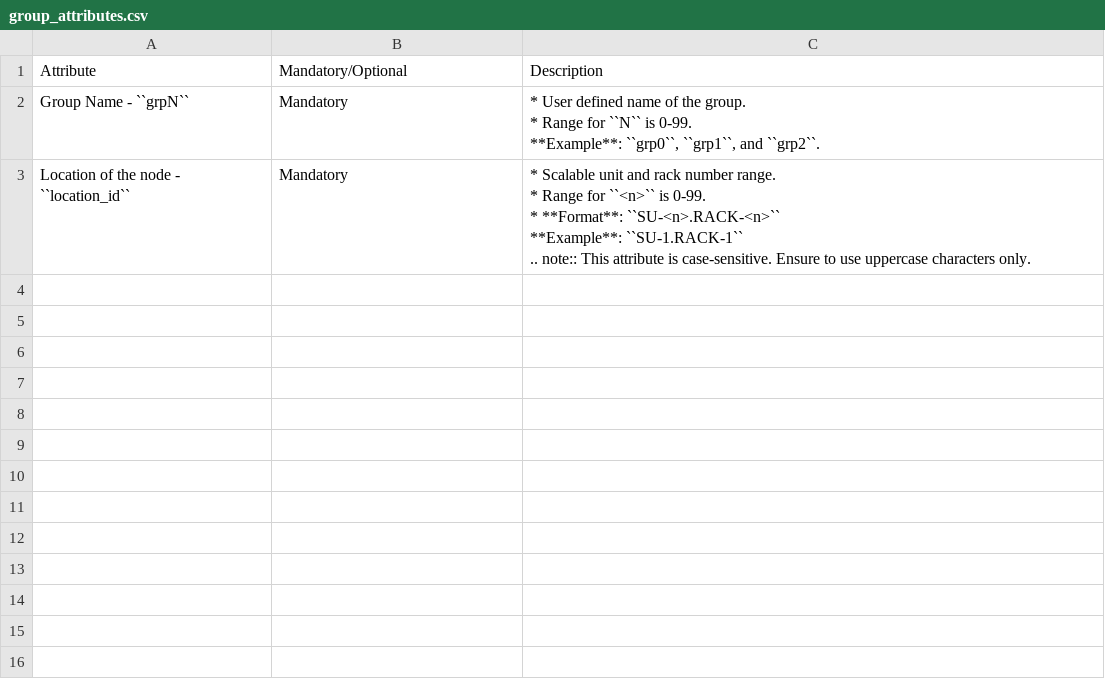
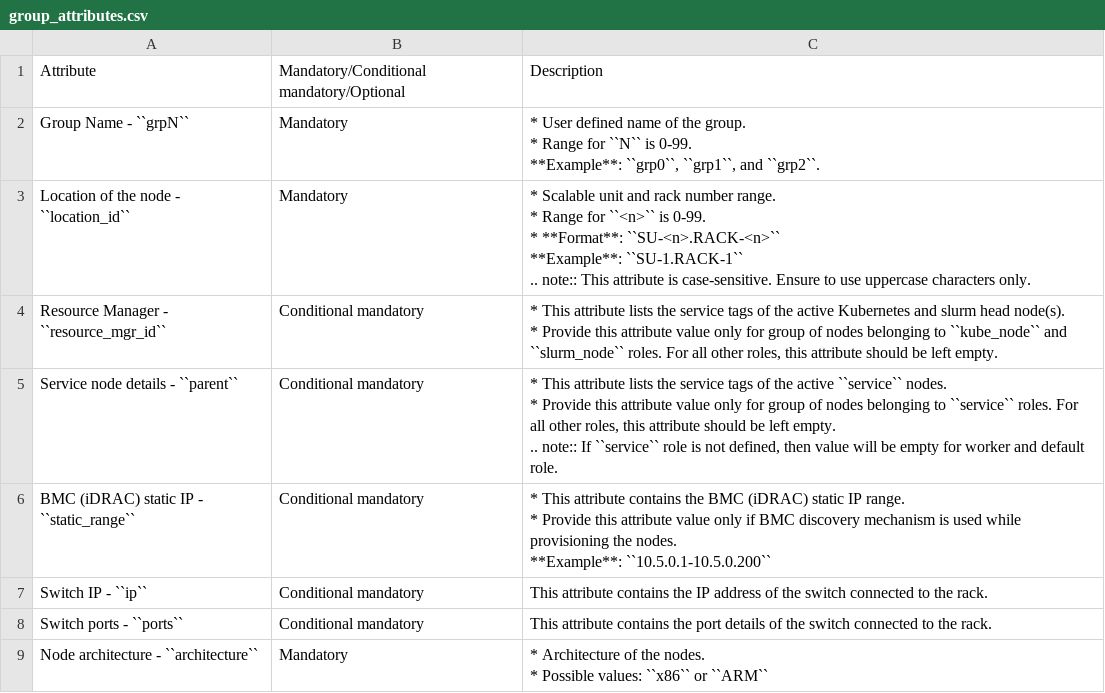
Before and after one commit to vasanthsathya/omnia, a CSV file: docs/source/Tables/group_attributes.csv, drawn as a sheet.

Commit message:
composable roles

```diff
--- a/docs/source/Tables/group_attributes.csv
+++ b/docs/source/Tables/group_attributes.csv
@@ -1,2 +1,2 @@
-Attribute,Mandatory/Optional,Description
+Attribute,Mandatory/Conditional mandatory/Optional,Description
 Group Name - ``grpN``,Mandatory,"* User defined name of the group.
@@ -12 +12,15 @@ Location of the node - ``location_id``,Mandatory,"* Scalable unit and rack numbe
 .. note:: This attribute is case-sensitive. Ensure to use uppercase characters only."
+Resource Manager - ``resource_mgr_id``,Conditional mandatory,"* This attribute lists the service tags of the active Kubernetes and slurm head node(s).
+* Provide this attribute value only for group of nodes belonging to ``kube_node`` and ``slurm_node`` roles. For all other roles, this attribute should be left empty."
+Service node details - ``parent``,Conditional mandatory,"* This attribute lists the service tags of the active ``service`` nodes.
+* Provide this attribute value only for group of nodes belonging to ``service`` roles. For all other roles, this attribute should be left empty.
+
+.. note:: If ``service`` role is not defined, then value will be empty for worker and default role."
+BMC (iDRAC) static IP - ``static_range``,Conditional mandatory,"* This attribute contains the BMC (iDRAC) static IP range.
+* Provide this attribute value only if BMC discovery mechanism is used while provisioning the nodes.
+
+ **Example**: ``10.5.0.1-10.5.0.200``"
+Switch IP - ``ip``,Conditional mandatory,This attribute contains the IP address of the switch connected to the rack.
+Switch ports - ``ports``,Conditional mandatory,This attribute contains the port details of the switch connected to the rack.
+Node architecture - ``architecture``,Mandatory,"* Architecture of the nodes.
+* Possible values: ``x86`` or ``ARM``"
```
Also changed, not shown: 1 other file.
